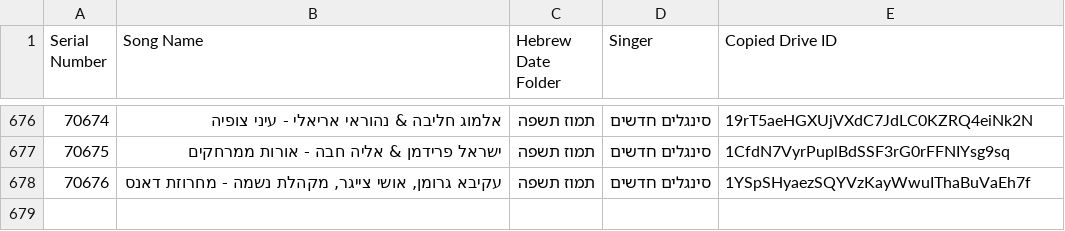
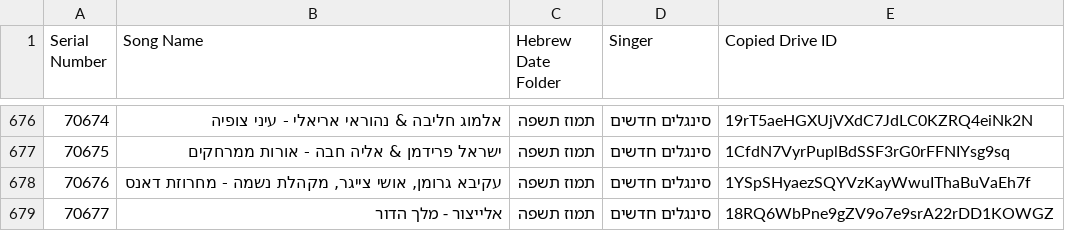
Before and after one commit to NHLOCAL/shir-bot, a CSV file: drive_data/new-songs.csv, drawn as a sheet; only a part is shown, gaps mark what is left out; the diff names each change by its address in the sheet, - before the commit and + after, or states it on an @@ line.

```diff
--- a/drive_data/new-songs.csv
+++ b/drive_data/new-songs.csv
+row 679: 70677 | אלייצור - מלך הדור | תמוז תשפה | סינגלים חדשים | 18RQ6WbPne9gZV9o7e9srA22rDD1KOWGZ
```
Also changed, not shown: 2 other files.
